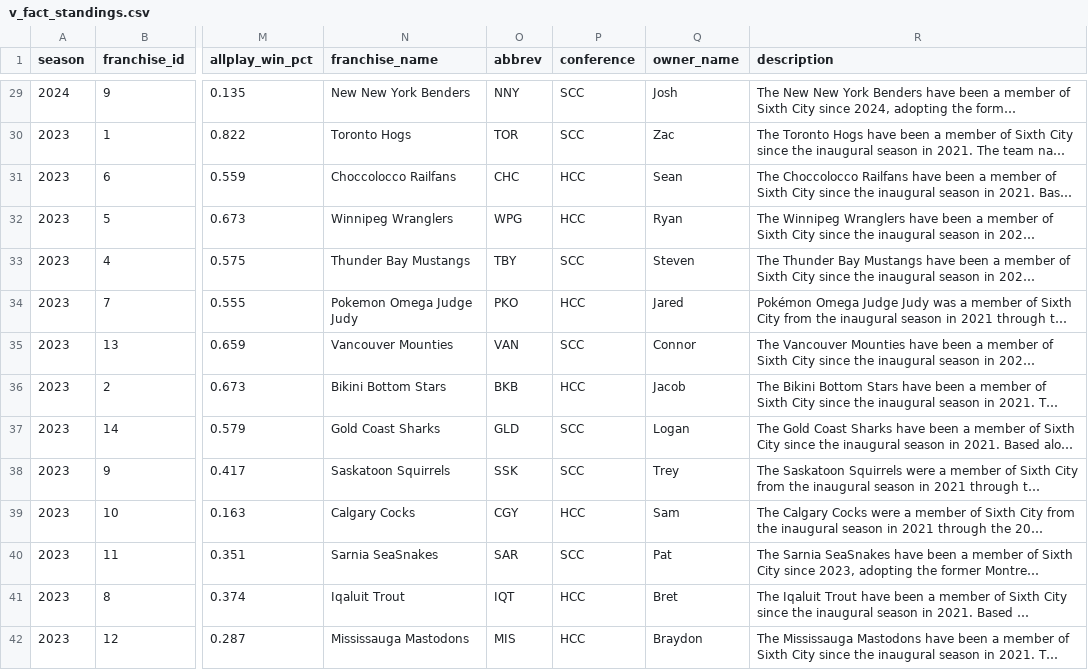
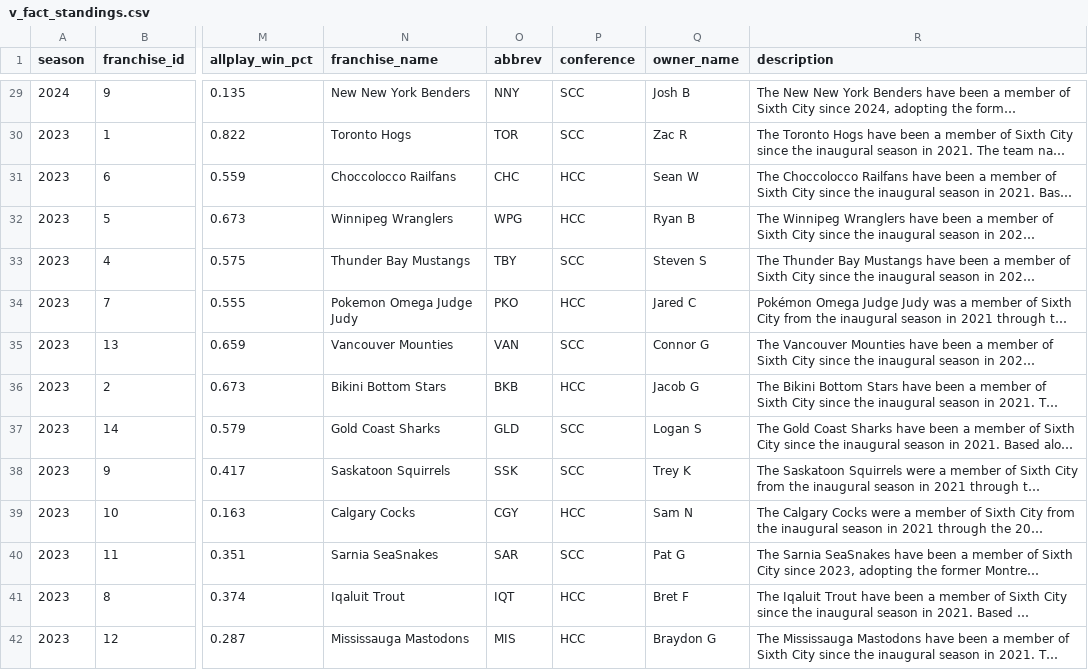
Before and after one commit to Clovena/edgewater-fantasy-hq, a CSV file: data/sixth-city/api/v_fact_standings.csv, drawn as a sheet; only a part is shown, gaps mark what is left out; long unchanged cells end in …; the diff covers the shown part only; the diff names each change by its address in the sheet, - before the commit and + after, or states it on an @@ line.

```diff
--- a/data/sixth-city/api/v_fact_standings.csv
+++ b/data/sixth-city/api/v_fact_standings.csv
-Q29 (owner_name): Josh
+Q29 (owner_name): Josh B
-Q30 (owner_name): Zac
+Q30 (owner_name): Zac R
-Q31 (owner_name): Sean
+Q31 (owner_name): Sean W
-Q32 (owner_name): Ryan
+Q32 (owner_name): Ryan B
-Q33 (owner_name): Steven
+Q33 (owner_name): Steven S
-Q34 (owner_name): Jared
+Q34 (owner_name): Jared C
-Q35 (owner_name): Connor
+Q35 (owner_name): Connor G
-Q36 (owner_name): Jacob
+Q36 (owner_name): Jacob G
-Q37 (owner_name): Logan
+Q37 (owner_name): Logan S
-Q38 (owner_name): Trey
+Q38 (owner_name): Trey K
-Q39 (owner_name): Sam
+Q39 (owner_name): Sam N
-Q40 (owner_name): Pat
+Q40 (owner_name): Pat G
-Q41 (owner_name): Bret
+Q41 (owner_name): Bret F
-Q42 (owner_name): Braydon
+Q42 (owner_name): Braydon G
```
Also changed, not shown: 56 edited cells elsewhere in this file, data/sixth-city/api/fact_franchises.csv, data/sixth-city/api/v_fact_schedule.csv, 1 other file.
